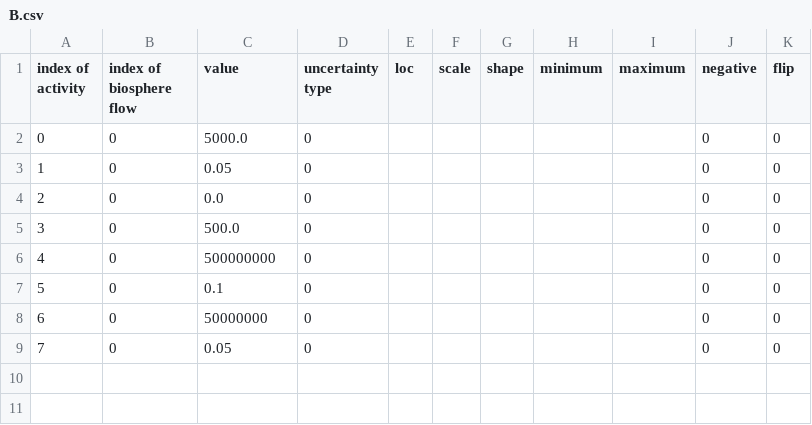
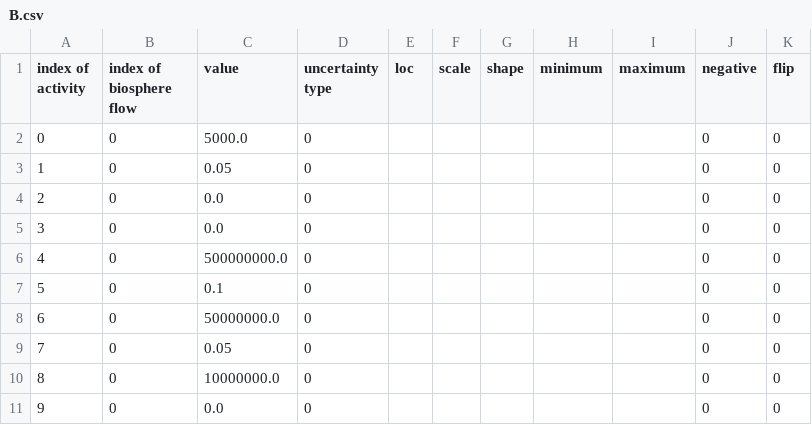
Before and after one commit to Laboratory-for-Energy-Systems-Analysis/trails, a CSV file: dev/example/inventories/2050/B.csv, drawn as a sheet.

```diff
--- a/dev/example/inventories/2050/B.csv
+++ b/dev/example/inventories/2050/B.csv
@@ -4,6 +4,8 @@ index of activity;index of biosphere flow;value;uncertainty type;loc;scale;shape
 2;0;0.0;0;;;;;;0;0
-3;0;500.0;0;;;;;;0;0
-4;0;500000000;0;;;;;;0;0
+3;0;0.0;0;;;;;;0;0
+4;0;500000000.0;0;;;;;;0;0
 5;0;0.1;0;;;;;;0;0
-6;0;50000000;0;;;;;;0;0
+6;0;50000000.0;0;;;;;;0;0
 7;0;0.05;0;;;;;;0;0
+8;0;10000000.0;0;;;;;;0;0
+9;0;0.0;0;;;;;;0;0
```
Also changed, not shown: dev/example/inventories/2005/A.csv, dev/example/inventories/2050/A_matrix_index.csv, 15 other files.
